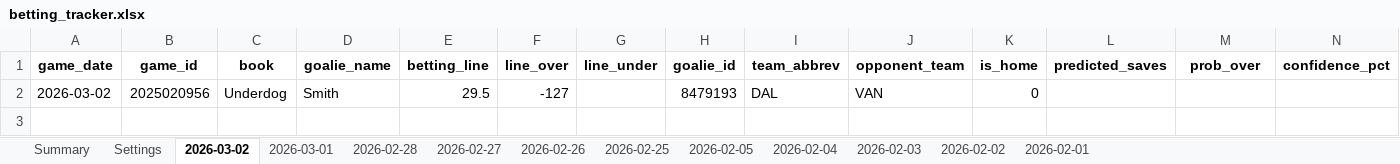
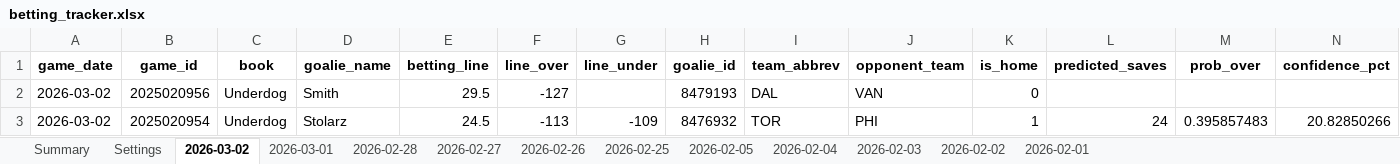
Before and after one commit to jjakemoss/saves-model-v3, an Excel workbook: betting_tracker.xlsx, sheet 2026-03-02, drawn as a sheet; only a part is shown; values as stored, in another font and other column widths than the file's, no borders; rows hold the shown columns only; the diff names each change by its address in the sheet, - before the commit and + after, or states it on an @@ line.

Commit message:
Update betting_tracker.xlsx

```diff
--- a/betting_tracker.xlsx (sheet 2026-03-02)
+++ b/betting_tracker.xlsx (sheet 2026-03-02)
+row 3: 2026-03-02 | 2025020954 | Underdog | Stolarz | 24.5 | -113 | -109 | 8476932 | TOR | PHI | 1 | 24 | 0.395857483 | 20.82850266
```
